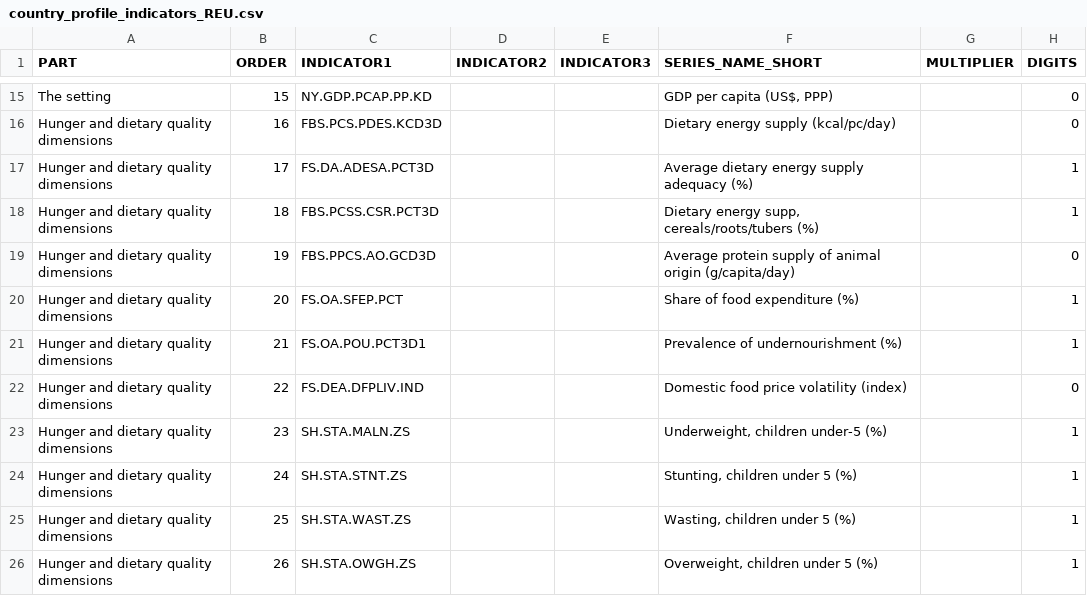
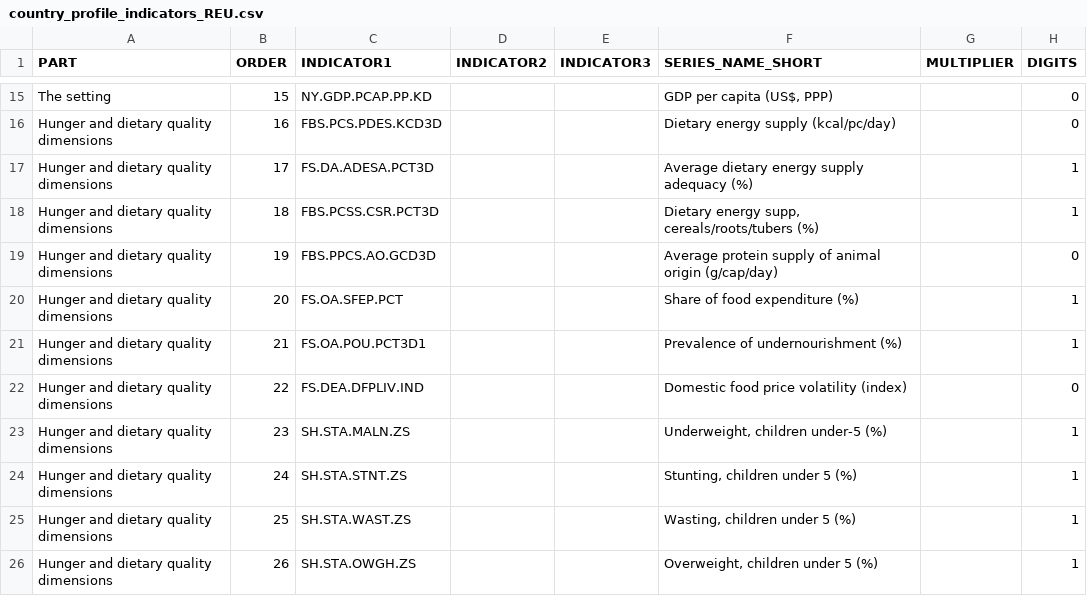
Before and after one commit to UNFAOstatistics/pocketbook, a CSV file: input/data/country_profile_indicators_REU.csv, drawn as a sheet; only a part is shown, gaps mark what is left out.

Commit message:
adjusting countryprofiles to prevent line breaks

```diff
--- a/input/data/country_profile_indicators_REU.csv
+++ b/input/data/country_profile_indicators_REU.csv
@@ -18,3 +18,3 @@ Hunger and dietary quality dimensions,17,FS.DA.ADESA.PCT3D,,,Average dietary ene
 Hunger and dietary quality dimensions,18,FBS.PCSS.CSR.PCT3D,,,"Dietary energy supp, cereals/roots/tubers (%)",,1
-Hunger and dietary quality dimensions,19,FBS.PPCS.AO.GCD3D,,,Average protein supply of animal origin (g/capita/day),,0
+Hunger and dietary quality dimensions,19,FBS.PPCS.AO.GCD3D,,,Average protein supply of animal origin (g/cap/day),,0
 Hunger and dietary quality dimensions,20,FS.OA.SFEP.PCT,,,Share of food expenditure (%),,1
```
Also changed, not shown: 2 other files.
